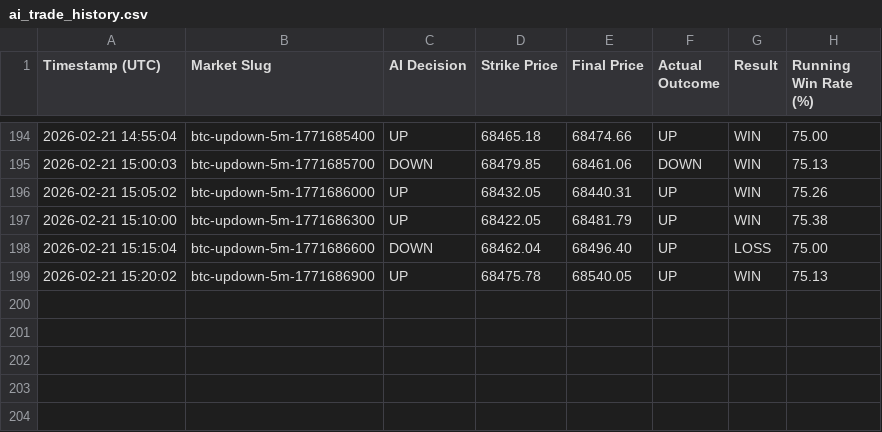
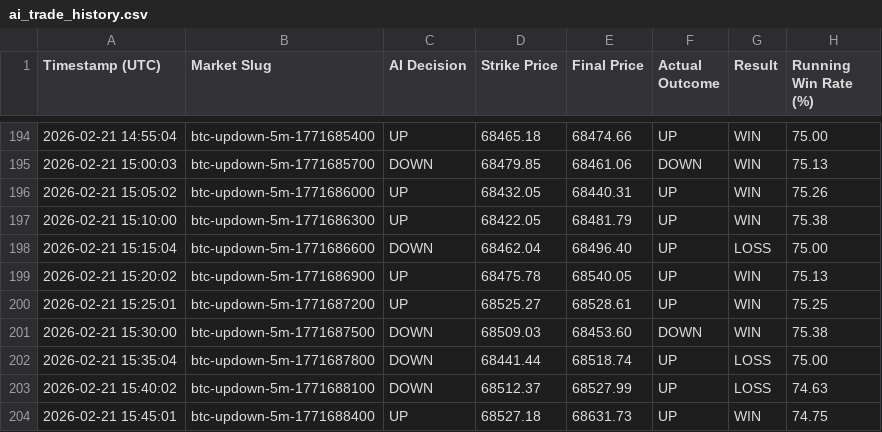
Before and after one commit to rukkyowd/Alpha-Z-Asynchronous-Bitcoin-Arbitrage-Engine, a CSV file: ai_trade_history.csv, drawn as a sheet; only a part is shown, gaps mark what is left out.

```diff
--- a/ai_trade_history.csv
+++ b/ai_trade_history.csv
@@ -199 +199,6 @@ Timestamp (UTC),Market Slug,AI Decision,Strike Price,Final Price,Actual Outcome,
 2026-02-21 15:20:02,btc-updown-5m-1771686900,UP,68475.78,68540.05,UP,WIN,75.13
+2026-02-21 15:25:01,btc-updown-5m-1771687200,UP,68525.27,68528.61,UP,WIN,75.25
+2026-02-21 15:30:00,btc-updown-5m-1771687500,DOWN,68509.03,68453.60,DOWN,WIN,75.38
+2026-02-21 15:35:04,btc-updown-5m-1771687800,DOWN,68441.44,68518.74,UP,LOSS,75.00
+2026-02-21 15:40:02,btc-updown-5m-1771688100,DOWN,68512.37,68527.99,UP,LOSS,74.63
+2026-02-21 15:45:01,btc-updown-5m-1771688400,UP,68527.18,68631.73,UP,WIN,74.75
```
Also changed, not shown: 2 other files.
